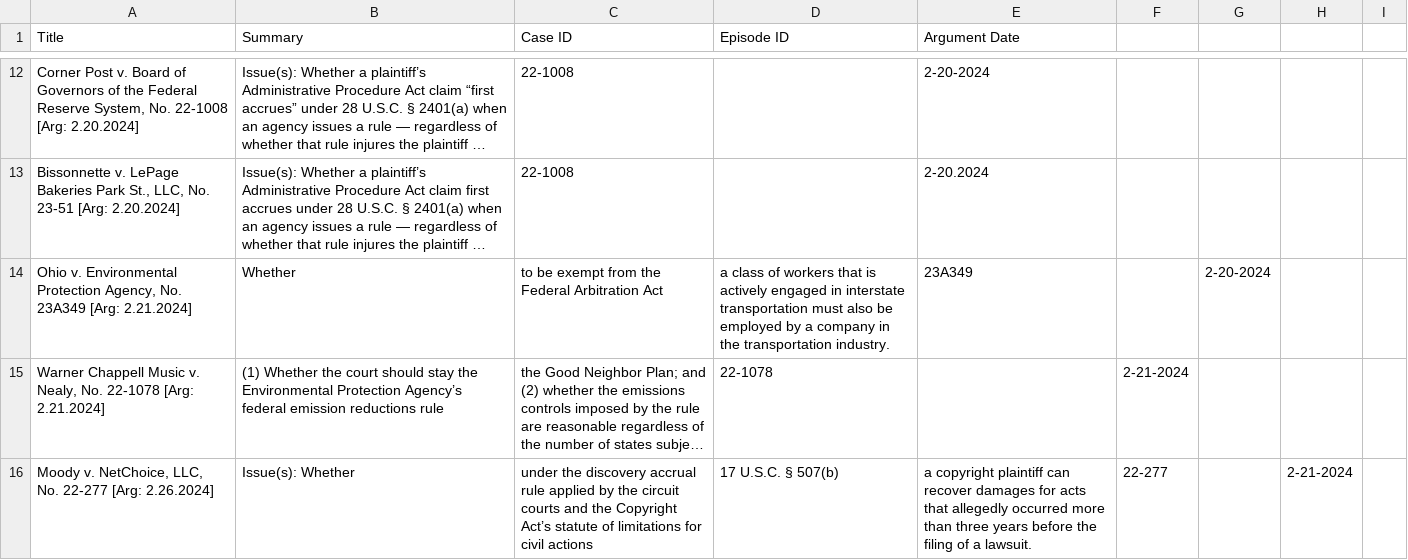
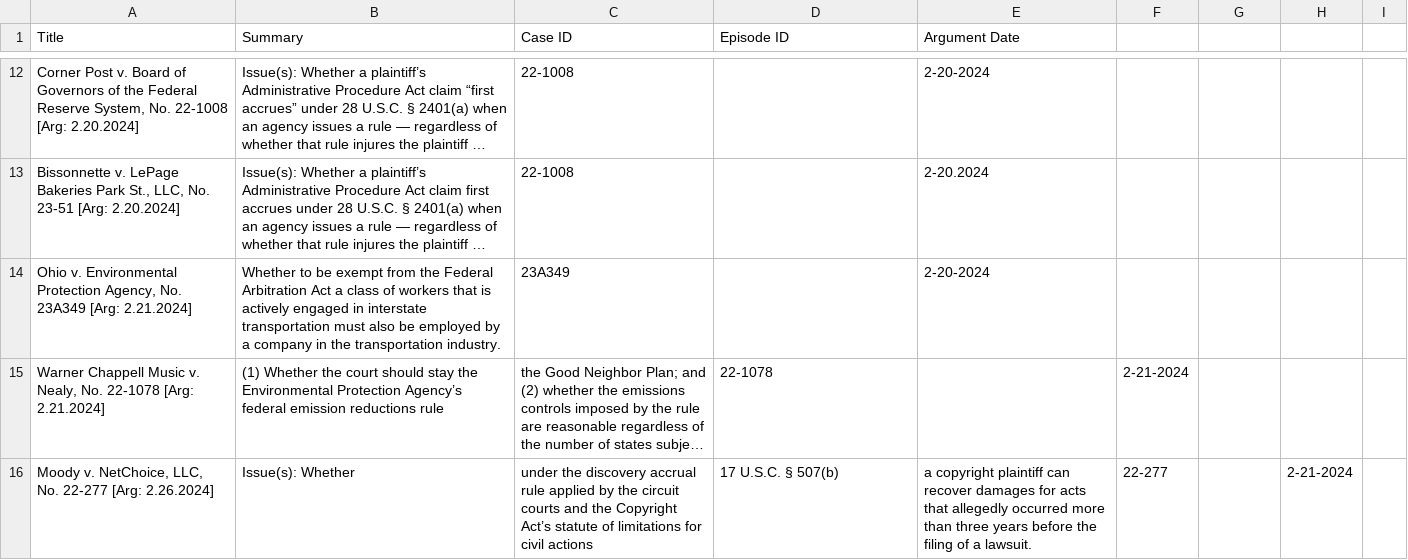
Before and after one commit to austinsonger/Podcast-Automation-with-Transistor.fm, a CSV file: src/config/scotus.csv, drawn as a sheet; only a part is shown, gaps mark what is left out; long unchanged cells end in …; the diff names each change by its address in the sheet, - before the commit and + after, or states it on an @@ line.

Commit message:
Update scotus.csv

```diff
--- a/src/config/scotus.csv
+++ b/src/config/scotus.csv
-B14 (Summary): Whether
+B14 (Summary): Whether to be exempt from the Federal Arbitration Act a class of workers that is actively engaged in interstate transportation must also be employed by a company in the transportation industry.
-C14 (Case ID): to be exempt from the Federal Arbitration Act
+C14 (Case ID): 23A349
-D14 (Episode ID): a class of workers that is actively engaged in interstate transportation must also be employed by a company in the transportation industry.
+D14 (Episode ID): (empty)
-E14 (Argument Date): 23A349
+E14 (Argument Date): 2-20-2024
-G14: 2-20-2024
+G14: (empty)
```
